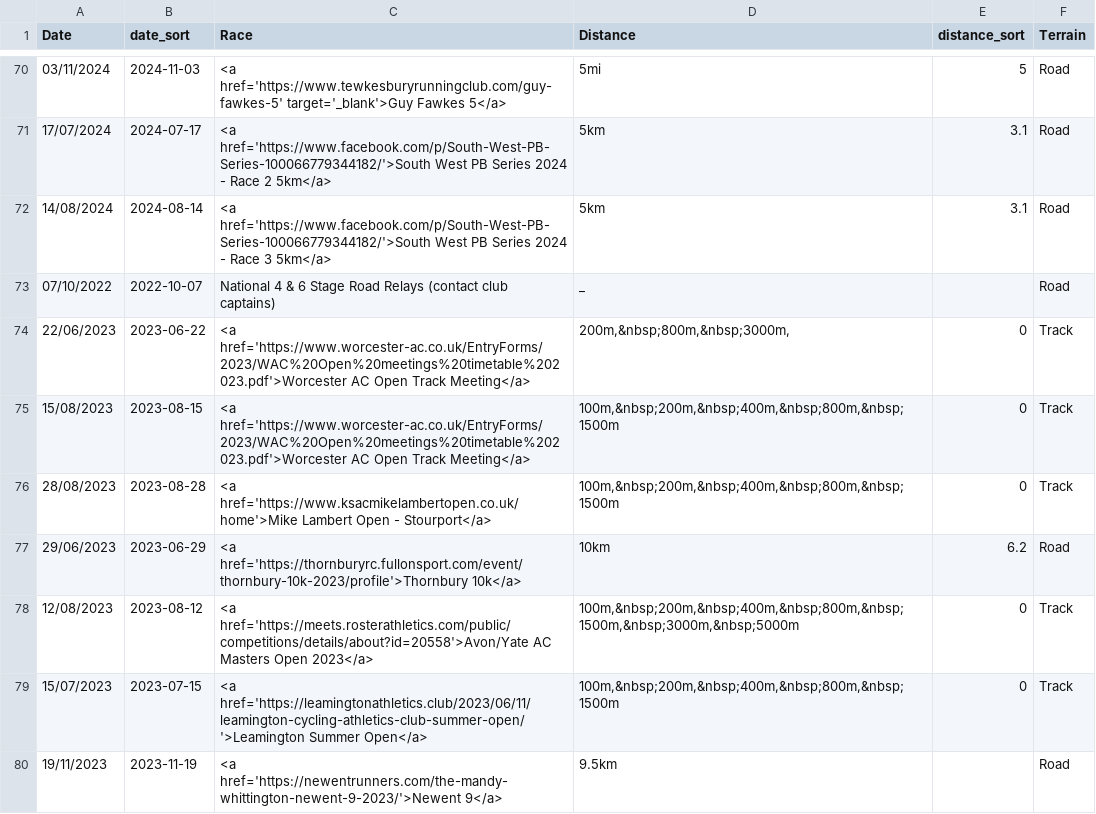
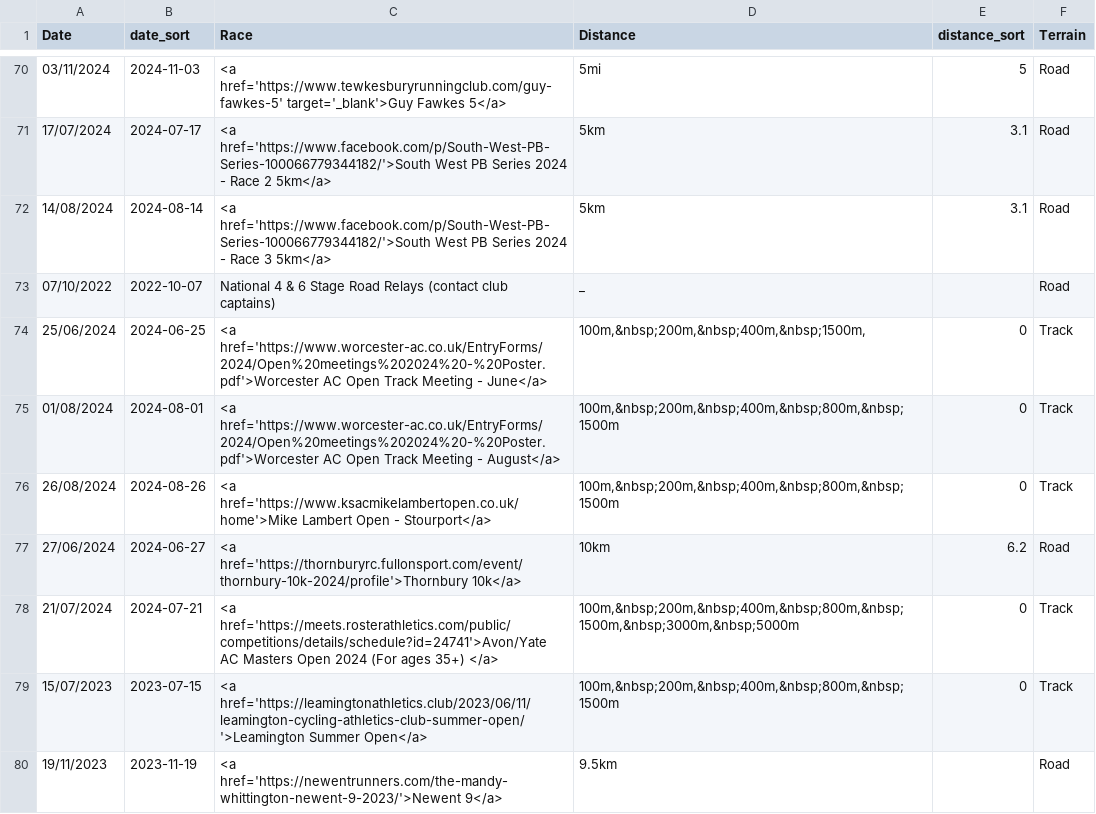
Before and after one commit to CLCStriders/striders, a CSV file: _data/fixtures.csv, drawn as a sheet; only a part is shown, gaps mark what is left out; the diff covers the shown part only.

Commit message:
added track fixtures 2024

```diff
--- a/_data/fixtures.csv
+++ b/_data/fixtures.csv
@@ -73,7 +73,7 @@ Date,date_sort,Race,Distance,distance_sort,Terrain
 07/10/2022,2022-10-07,National 4 & 6 Stage Road Relays (contact club captains),"_",,Road
-22/06/2023,2023-06-22,<a href='https://www.worcester-ac.co.uk/EntryForms/2023/WAC%20Open%20meetings%20timetable%202023.pdf'>Worcester AC Open Track Meeting</a>,"200m,&nbsp;800m,&nbsp;3000m,",0,Track
-15/08/2023,2023-08-15,<a href='https://www.worcester-ac.co.uk/EntryForms/2023/WAC%20Open%20meetings%20timetable%202023.pdf'>Worcester AC Open Track Meeting</a>,"100m,&nbsp;200m,&nbsp;400m,&nbsp;800m,&nbsp;1500m",0,Track
-28/08/2023,2023-08-28,<a href='https://www.ksacmikelambertopen.co.uk/home'>Mike Lambert Open - Stourport</a>,"100m,&nbsp;200m,&nbsp;400m,&nbsp;800m,&nbsp;1500m",0,Track
-29/06/2023,2023-06-29,<a href='https://thornburyrc.fullonsport.com/event/thornbury-10k-2023/profile'>Thornbury 10k</a>,"10km",6.2,Road
-12/08/2023,2023-08-12,<a href='https://meets.rosterathletics.com/public/competitions/details/about?id=20558'>Avon/Yate AC Masters Open 2023</a>,"100m,&nbsp;200m,&nbsp;400m,&nbsp;800m,&nbsp;1500m,&nbsp;3000m,&nbsp;5000m",0,Track
+25/06/2024,2024-06-25,<a href='https://www.worcester-ac.co.uk/EntryForms/2024/Open%20meetings%202024%20-%20Poster.pdf'>Worcester AC Open Track Meeting - June</a>,"100m,&nbsp;200m,&nbsp;400m,&nbsp;1500m,",0,Track
+01/08/2024,2024-08-01,<a href='https://www.worcester-ac.co.uk/EntryForms/2024/Open%20meetings%202024%20-%20Poster.pdf'>Worcester AC Open Track Meeting - August</a>,"100m,&nbsp;200m,&nbsp;400m,&nbsp;800m,&nbsp;1500m",0,Track
+26/08/2024,2024-08-26,<a href='https://www.ksacmikelambertopen.co.uk/home'>Mike Lambert Open - Stourport</a>,"100m,&nbsp;200m,&nbsp;400m,&nbsp;800m,&nbsp;1500m",0,Track
+27/06/2024,2024-06-27,<a href='https://thornburyrc.fullonsport.com/event/thornbury-10k-2024/profile'>Thornbury 10k</a>,"10km",6.2,Road
+21/07/2024,2024-07-21,<a href='https://meets.rosterathletics.com/public/competitions/details/schedule?id=24741'>Avon/Yate AC Masters Open 2024 (For ages 35+) </a>,"100m,&nbsp;200m,&nbsp;400m,&nbsp;800m,&nbsp;1500m,&nbsp;3000m,&nbsp;5000m",0,Track
 15/07/2023,2023-07-15,<a href='https://leamingtonathletics.club/2023/06/11/leamington-cycling-athletics-club-summer-open/'>Leamington Summer Open</a>,"100m,&nbsp;200m,&nbsp;400m,&nbsp;800m,&nbsp;1500m",0,Track
```
Also changed, not shown: 1 removed row and 6 edited cells elsewhere in this file.
